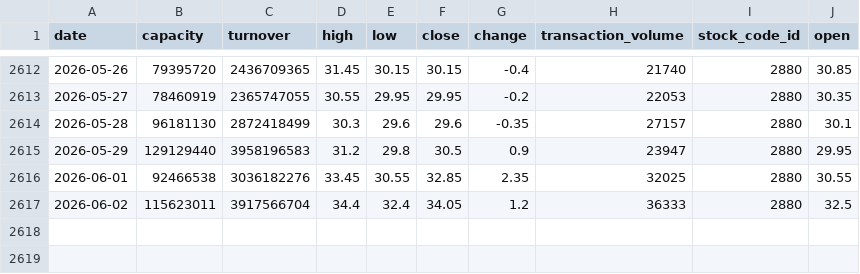
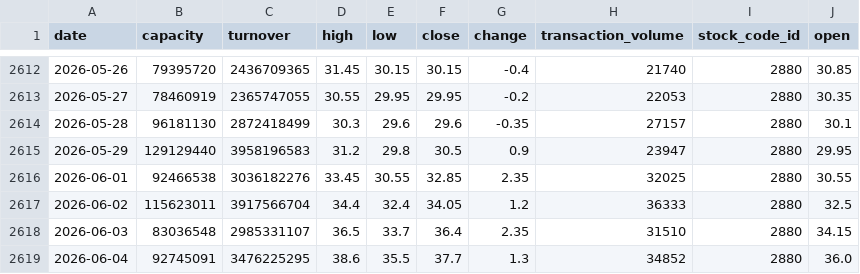
Before and after one commit to Seanachan/stock-pred, a CSV file: RL/data/2880.csv, drawn as a sheet; only a part is shown, gaps mark what is left out.

```diff
--- a/RL/data/2880.csv
+++ b/RL/data/2880.csv
@@ -2617 +2617,3 @@ date,capacity,turnover,high,low,close,change,transaction_volume,stock_code_id,op
 2026-06-02,115623011,3917566704,34.4,32.4,34.05,1.2,36333,2880,32.5
+2026-06-03,83036548,2985331107,36.5,33.7,36.4,2.35,31510,2880,34.15
+2026-06-04,92745091,3476225295,38.6,35.5,37.7,1.3,34852,2880,36.0
```
Also changed, not shown: 1 other file.
